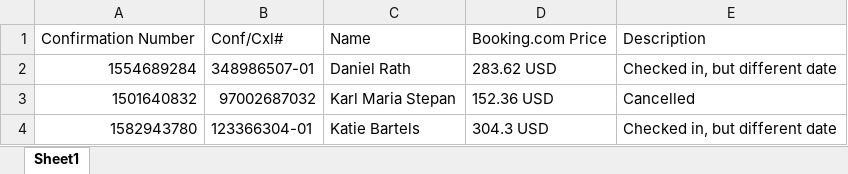
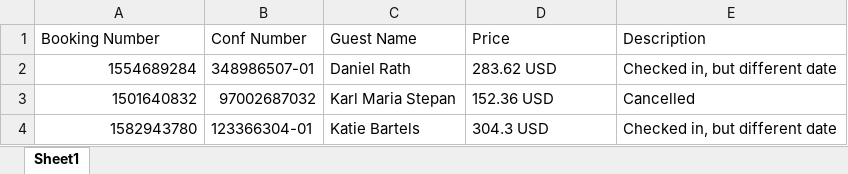
Before and after one commit to QimanWang/excel-file-comparer, an Excel workbook: working_windows_extension/version_4/member web/booking/Expenses.xlsx, sheet Sheet1, drawn as a sheet; values as stored, in another font and other column widths than the file's, no borders; removed rows and columns are numbered as before the commit, all else as after; the diff names each change by its address in the sheet, - before the commit and + after, or states it on an @@ line.

```diff
--- a/working_windows_extension/version_4/member web/booking/Expenses.xlsx (sheet Sheet1)
+++ b/working_windows_extension/version_4/member web/booking/Expenses.xlsx (sheet Sheet1)
-row 1: Confirmation Number | Conf/Cxl# | Name | Booking.com Price | Description
+row 1: Booking Number | Conf Number | Guest Name | Price | Description
```
Also changed, not shown: working_windows_extension/version_4/member web/bestcheque/Customers Not found.xlsx, working_windows_extension/version_4/member web/bestcheque/Expenses.xlsx, 12 other files.
